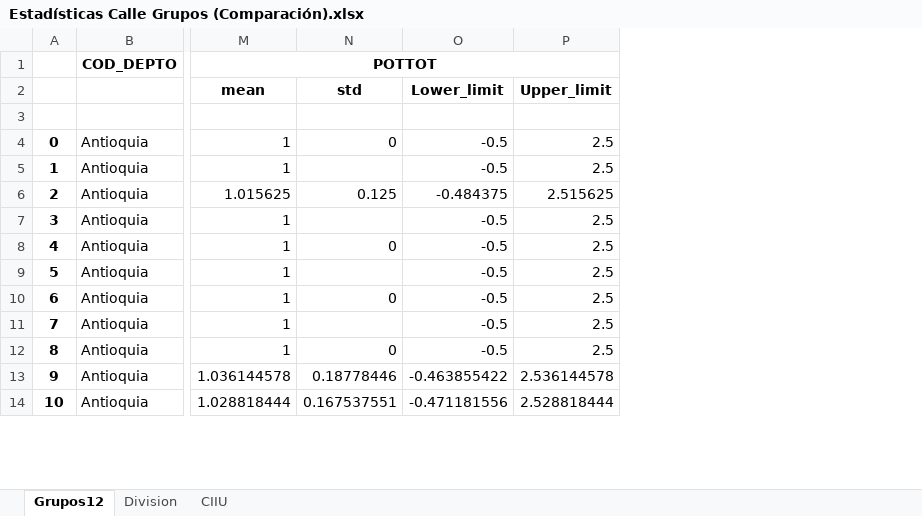
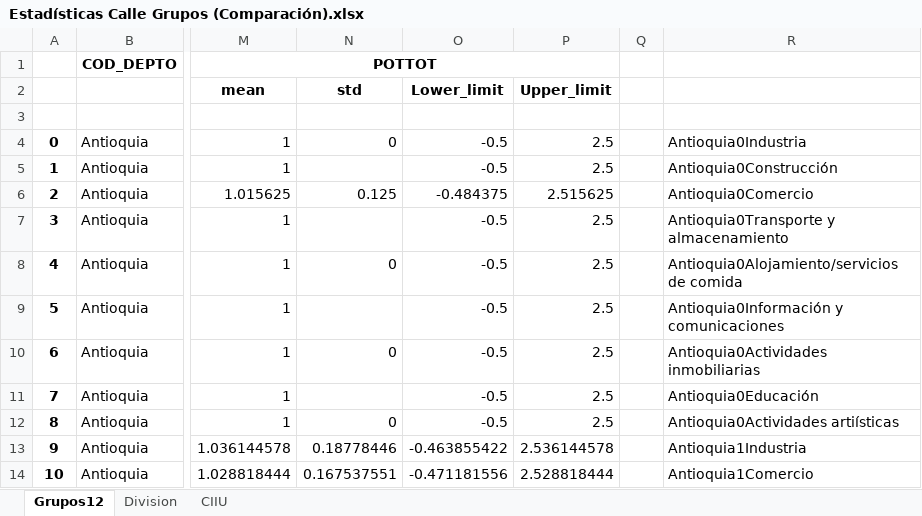
Before and after one commit to caravilaga/Repositorio_DANE, an Excel workbook: Descripcion emicron/Estadísticas Calle Grupos (Comparación).xlsx, sheet Grupos12, drawn as a sheet; only a part is shown, gaps mark what is left out; values as stored, in another font and other column widths than the file's, no borders; the diff names each change by its address in the sheet, - before the commit and + after, or states it on an @@ line.

```diff
--- a/Descripcion emicron/Estadísticas Calle Grupos (Comparación).xlsx (sheet Grupos12)
+++ b/Descripcion emicron/Estadísticas Calle Grupos (Comparación).xlsx (sheet Grupos12)
+column Q, empty
+column R, rows 4-14: Antioquia0Industria | Antioquia0Construcción | Antioquia0Comercio | Antioquia0Transporte y almacenamiento | Antioquia0Alojamiento/servicios de comida | Antioquia0Información y comunicaciones | Antioquia0Actividades inmobiliarias | Antioquia0Educación | Antioquia0Actividades artiísticas | Antioquia1Industria | Antioquia1Comercio
```
Also changed, not shown: Descripcion emicron/Estadísticas Establecimientos Grupos.xlsx, 5 other files.
